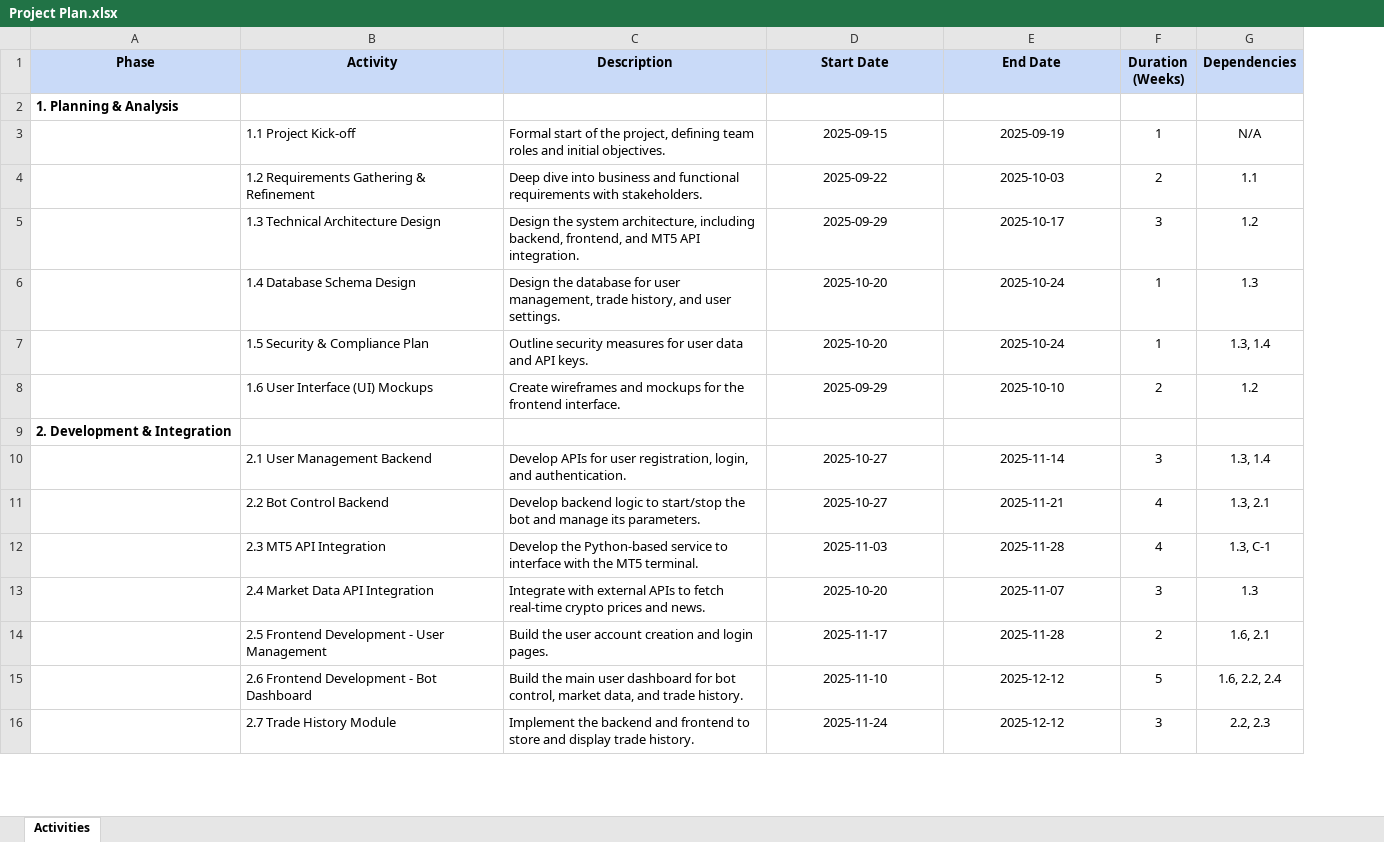
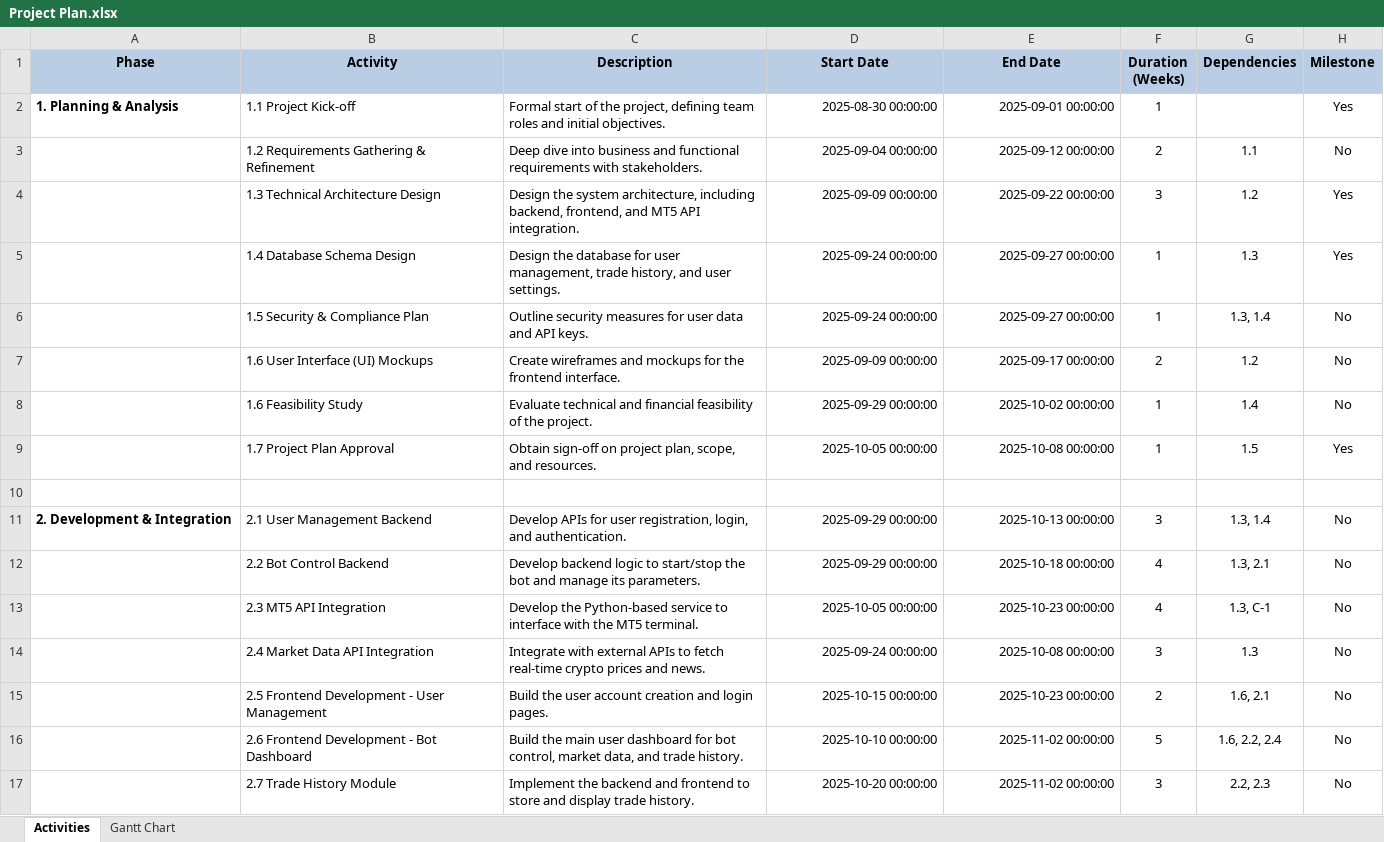
Before and after one commit to k248301/Practicum, an Excel workbook: Project Plan.xlsx, sheet Activities, drawn as a sheet; only a part is shown; values as stored, in another font and other column widths than the file's, no borders; charts and pictures not drawn; removed rows and columns are numbered as before the commit, all else as after; the diff covers the shown part only; the diff names each change by its address in the sheet, - before the commit and + after, or states it on an @@ line.

Commit message:
Project Plan

```diff
--- a/Project Plan.xlsx (sheet Activities)
+++ b/Project Plan.xlsx (sheet Activities)
+sheet tab: Gantt Chart
+column H (Milestone), rows 2-7: Yes | No | Yes | Yes | No | No; rows 11-17: all No
-row 2: 1. Planning & Analysis
-A2 (Phase): (empty)
+A2 (Phase): 1. Planning & Analysis
-D2 (Start Date): 2025-09-15
+D2 (Start Date): 2025-08-30 00:00:00
-D2:E7 alignment: center
+D2:E7 alignment: right
-E2 (End Date): 2025-09-19
+E2 (End Date): 2025-09-01 00:00:00
-G2 (Dependencies): N/A
+G2 (Dependencies): (empty)
-D3 (Start Date): 2025-09-22
+D3 (Start Date): 2025-09-04 00:00:00
-E3 (End Date): 2025-10-03
+E3 (End Date): 2025-09-12 00:00:00
-D4 (Start Date): 2025-09-29
+D4 (Start Date): 2025-09-09 00:00:00
-E4 (End Date): 2025-10-17
+E4 (End Date): 2025-09-22 00:00:00
-D5:D6 (Start Date): 2025-10-20
+D5:D6 (Start Date): 2025-09-24 00:00:00
-E5:E6 (End Date): 2025-10-24
+E5:E6 (End Date): 2025-09-27 00:00:00
-D7 (Start Date): 2025-09-29
+D7 (Start Date): 2025-09-09 00:00:00
-E7 (End Date): 2025-10-10
+E7 (End Date): 2025-09-17 00:00:00
+row 8:  | 1.6 Feasibility Study | Evaluate technical and financial feasibility of the project. | 2025-09-29 00:00:00 | 2025-10-02 00:00:00 | 1 | 1.4 | No
+row 9:  | 1.7 Project Plan Approval | Obtain sign-off on project plan, scope, and resources. | 2025-10-05 00:00:00 | 2025-10-08 00:00:00 | 1 | 1.5 | Yes
-A10 (Phase): 2. Development & Integration
+A10 (Phase): (empty)
-A11 (Phase): (empty)
+A11 (Phase): 2. Development & Integration
-D11:D12 (Start Date): 2025-10-27
+D11:D12 (Start Date): 2025-09-29 00:00:00
-D11:E17 alignment: center
+D11:E17 alignment: right
-E11 (End Date): 2025-11-14
+E11 (End Date): 2025-10-13 00:00:00
-E12 (End Date): 2025-11-21
+E12 (End Date): 2025-10-18 00:00:00
-D13 (Start Date): 2025-11-03
+D13 (Start Date): 2025-10-05 00:00:00
-E13 (End Date): 2025-11-28
+E13 (End Date): 2025-10-23 00:00:00
-D14 (Start Date): 2025-10-20
+D14 (Start Date): 2025-09-24 00:00:00
-E14 (End Date): 2025-11-07
+E14 (End Date): 2025-10-08 00:00:00
-D15 (Start Date): 2025-11-17
+D15 (Start Date): 2025-10-15 00:00:00
-E15 (End Date): 2025-11-28
+E15 (End Date): 2025-10-23 00:00:00
-D16 (Start Date): 2025-11-10
+D16 (Start Date): 2025-10-10 00:00:00
-E16:E17 (End Date): 2025-12-12
+E16:E17 (End Date): 2025-11-02 00:00:00
-D17 (Start Date): 2025-11-24
+D17 (Start Date): 2025-10-20 00:00:00
```
Also changed, not shown: 10 added rows, 22 edited cells and cell formats elsewhere in this sheet, charts or pictures.
